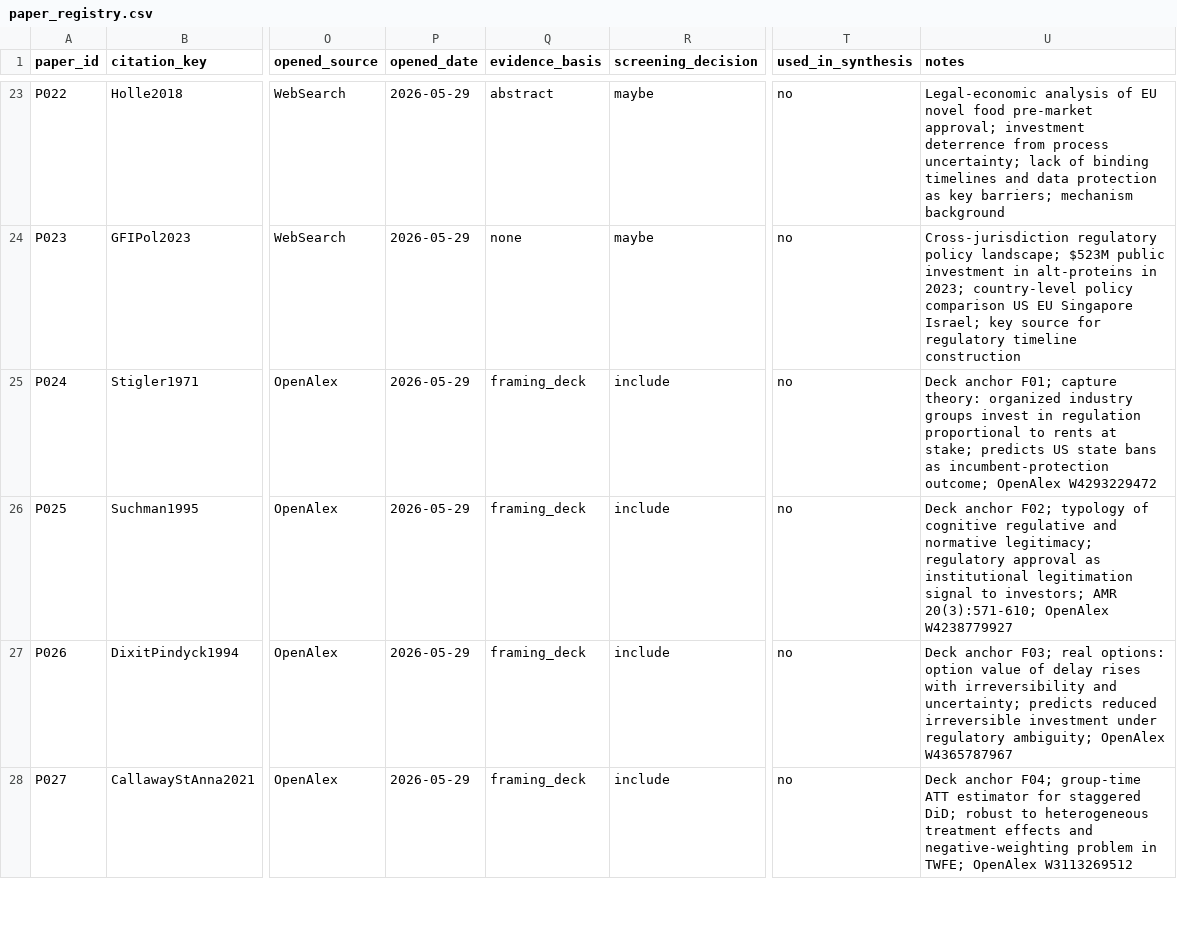
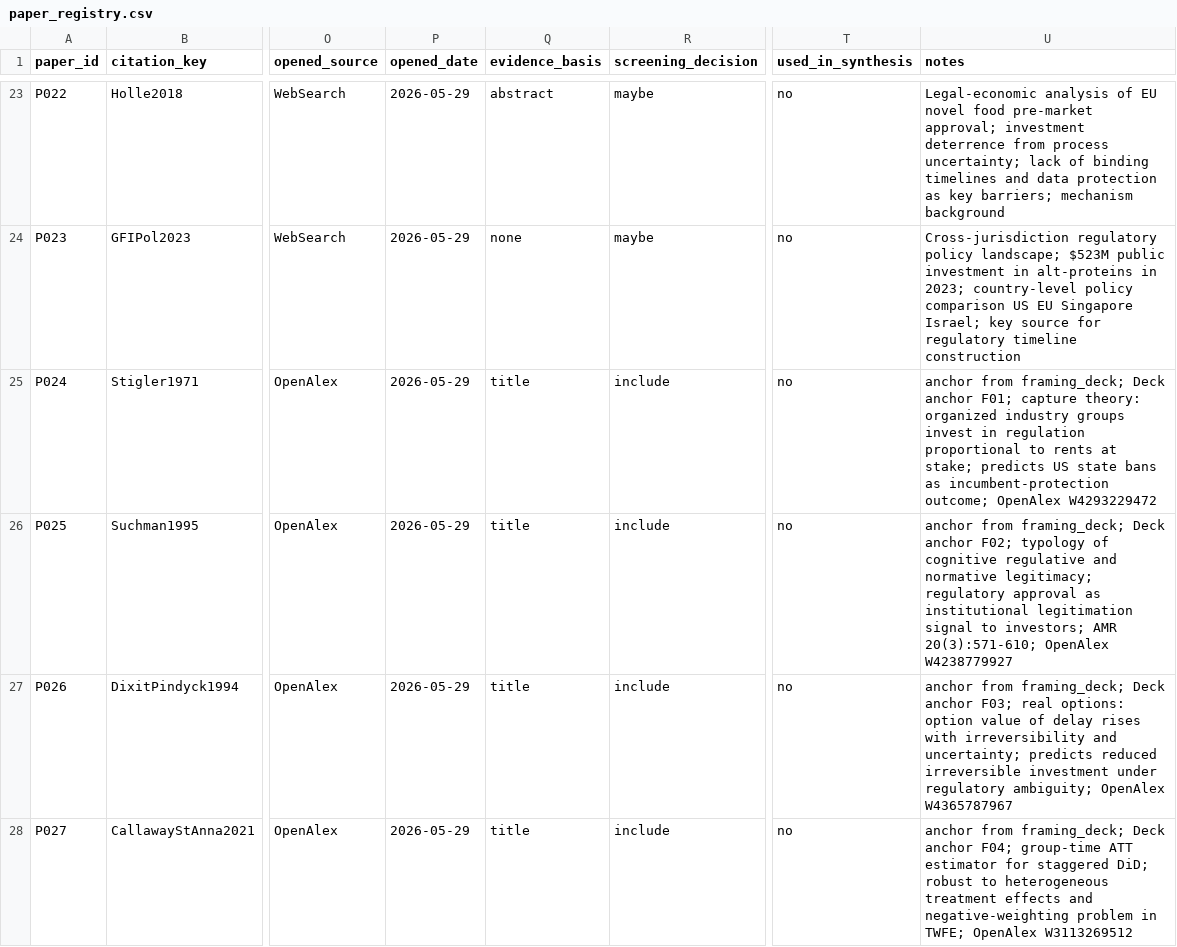
Before and after one commit to jiamingzhang36/aeros-template, a CSV file: discovery/literature/paper_registry.csv, drawn as a sheet; only a part is shown, gaps mark what is left out; the diff covers the shown part only; the diff names each change by its address in the sheet, - before the commit and + after, or states it on an @@ line.

```diff
--- a/discovery/literature/paper_registry.csv
+++ b/discovery/literature/paper_registry.csv
-Q25:Q28 (evidence_basis): framing_deck
+Q25:Q28 (evidence_basis): title
-U25 (notes): Deck anchor…
+U25 (notes): anchor from framing_deck; Deck anchor…
-U26 (notes): Deck anchor…
+U26 (notes): anchor from framing_deck; Deck anchor…
-U27 (notes): Deck anchor…
+U27 (notes): anchor from framing_deck; Deck anchor…
-U28 (notes): Deck anchor…
+U28 (notes): anchor from framing_deck; Deck anchor…
```
Also changed, not shown: 8 edited cells elsewhere in this file, agent_runs/INDEX.csv, 2 other files.
